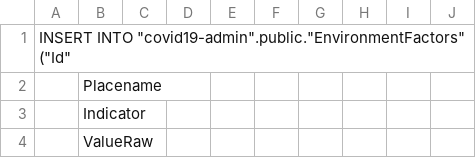
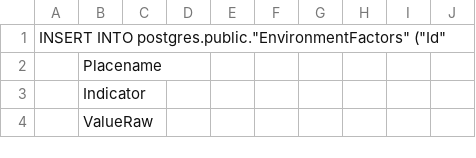
Before and after one commit to DeploySolutions/hackathon-spaceapps-covid-19, a CSV file: Data/Environmental_Factors_Live Data-Insert.csv, drawn as a sheet; only a part is shown.

Commit message:
Environmental_Fators_Live Insert updated processed data

```diff
--- a/Data/Environmental_Factors_Live Data-Insert.csv
+++ b/Data/Environmental_Factors_Live Data-Insert.csv
@@ -1,2 +1,2 @@
-INSERT INTO "covid19-admin".public."EnvironmentFactors" ("Id"
+INSERT INTO postgres.public."EnvironmentFactors" ("Id"
  ,"Placename"
```
